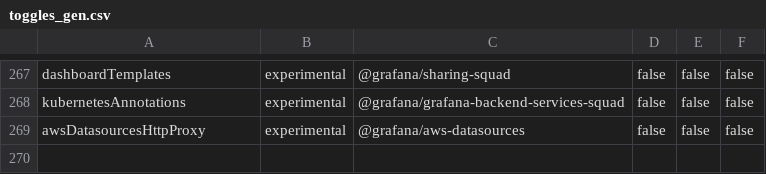
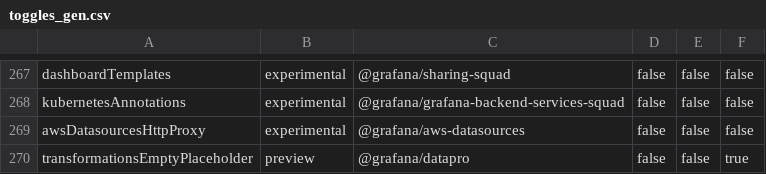
Before and after one commit to hanzoai/dashboards, a CSV file: pkg/services/featuremgmt/toggles_gen.csv, drawn as a sheet; only a part is shown, gaps mark what is left out; the diff names each change by its address in the sheet, - before the commit and + after, or states it on an @@ line.

Commit message:
transformations and sql expressions discovery poc (#113664)
* transformations and sql expressions discovery poc

* add translations

* extract transformation card component

* scroll to sql expression

* put changes under ff

* fix translation

* add event tracker

* add tests

* naming, refactoring

* button amends

* add icons for sql expression tile

* TransformationPickerNg refactoring

* PanelDataTransformationsTab refactoring

* refactor empty message component

* refactor empty message component

* cleaning

* update feature toggle

* cover event tracking

* update interation events

---------

Co-authored-by: Develer <yeryomin.igor@gmail.com>

```diff
--- a/pkg/services/featuremgmt/toggles_gen.csv
+++ b/pkg/services/featuremgmt/toggles_gen.csv
+row 270: transformationsEmptyPlaceholder | preview | @grafana/datapro | false | false | true
```
Also changed, not shown: 18 other files.
